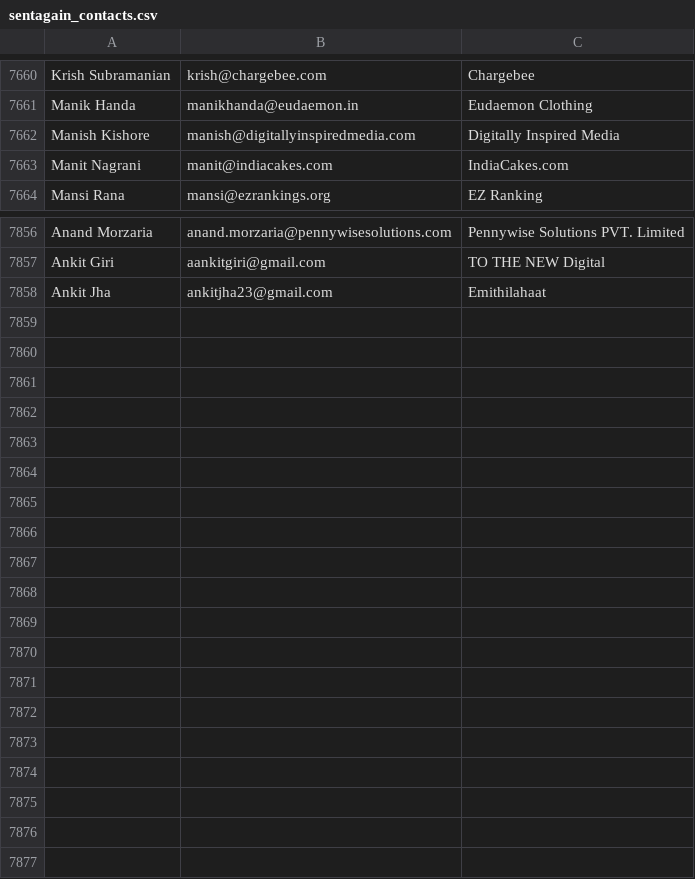
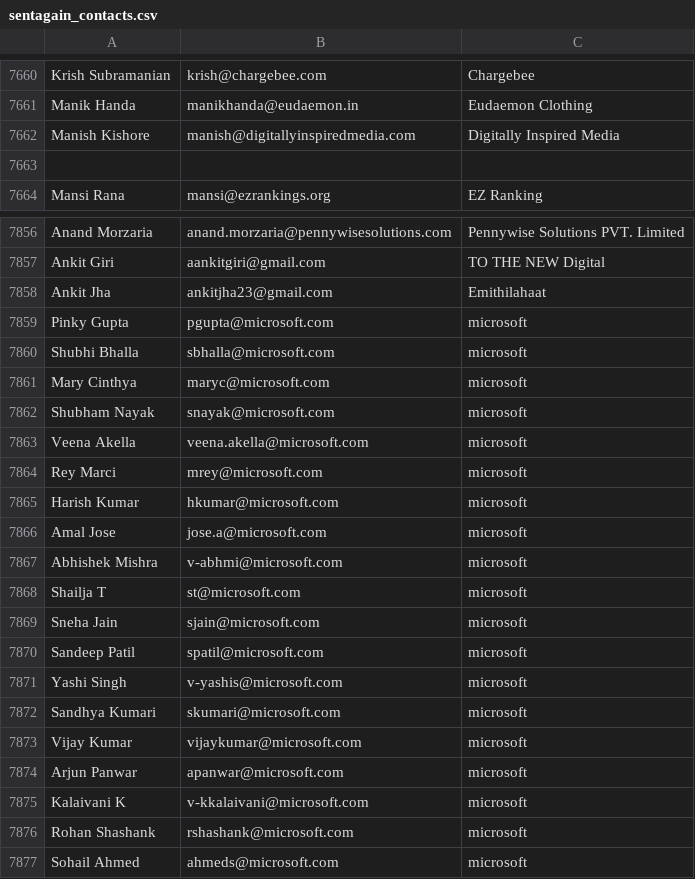
Before and after one commit to khushimalik3122/email-automation, a CSV file: sentagain_contacts.csv, drawn as a sheet; only a part is shown, gaps mark what is left out.

Commit message:
Update sentagain_contacts.csv

```diff
--- a/sentagain_contacts.csv
+++ b/sentagain_contacts.csv
@@ -7662,3 +7662,3 @@ Manik Handa,manikhanda@eudaemon.in,Eudaemon Clothing
 Manish Kishore,manish@digitallyinspiredmedia.com,Digitally Inspired Media
-Manit Nagrani,manit@indiacakes.com,IndiaCakes.com
+
 Mansi Rana,mansi@ezrankings.org,EZ Ranking
@@ -7858 +7858,20 @@ Ankit Giri,aankitgiri@gmail.com,TO THE NEW Digital
 Ankit Jha,ankitjha23@gmail.com,Emithilahaat
+Pinky Gupta,pgupta@microsoft.com,microsoft
+Shubhi Bhalla,sbhalla@microsoft.com,microsoft
+Mary Cinthya,maryc@microsoft.com,microsoft
+Shubham Nayak,snayak@microsoft.com,microsoft
+Veena Akella,veena.akella@microsoft.com,microsoft
+Rey Marci,mrey@microsoft.com,microsoft
+Harish Kumar,hkumar@microsoft.com,microsoft
+Amal Jose,jose.a@microsoft.com,microsoft
+Abhishek Mishra,v-abhmi@microsoft.com,microsoft
+Shailja T,st@microsoft.com,microsoft
+Sneha Jain,sjain@microsoft.com,microsoft
+Sandeep Patil,spatil@microsoft.com,microsoft
+Yashi Singh,v-yashis@microsoft.com,microsoft
+Sandhya Kumari,skumari@microsoft.com,microsoft
+Vijay Kumar,vijaykumar@microsoft.com,microsoft
+Arjun Panwar,apanwar@microsoft.com,microsoft
+Kalaivani K,v-kkalaivani@microsoft.com,microsoft
+Rohan Shashank,rshashank@microsoft.com,microsoft
+Sohail Ahmed,ahmeds@microsoft.com,microsoft
```
